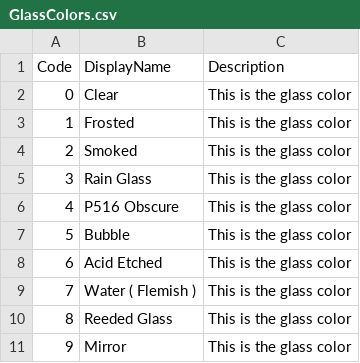
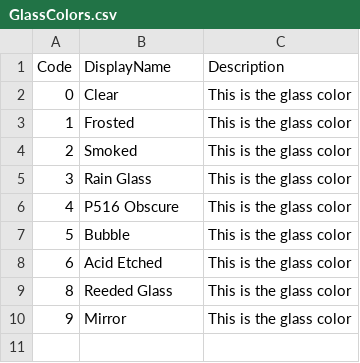
Before and after one commit to Classy-Closets/SNaP-Updater, a CSV file: db_init/GlassColors.csv, drawn as a sheet; the diff names each change by its address in the sheet, - before the commit and + after, or states it on an @@ line.

```diff
--- a/db_init/GlassColors.csv
+++ b/db_init/GlassColors.csv
-row 9: 7 | Water ( Flemish ) | This is the glass color
```
Also changed, not shown: db_init/CCItems_PHX.csv, 30 other files.
